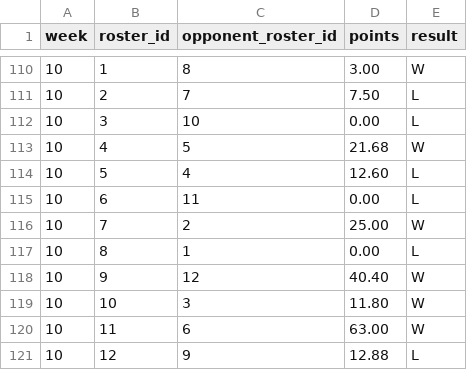
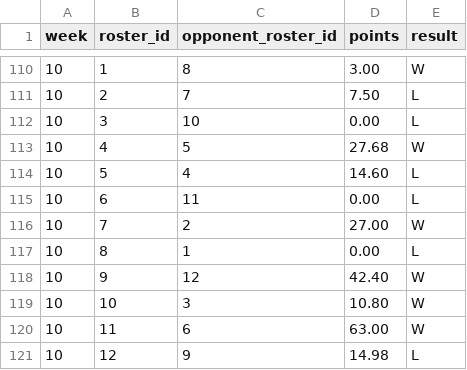
Before and after one commit to MichaelRyanJr/SleeperAgent, a CSV file: docs/league_1181689020258160640_2025/schedule_weekly.csv, drawn as a sheet; only a part is shown, gaps mark what is left out.

```diff
--- a/docs/league_1181689020258160640_2025/schedule_weekly.csv
+++ b/docs/league_1181689020258160640_2025/schedule_weekly.csv
@@ -112,10 +112,10 @@ week,roster_id,opponent_roster_id,points,result
 10,3,10,0.00,L
-10,4,5,21.68,W
-10,5,4,12.60,L
+10,4,5,27.68,W
+10,5,4,14.60,L
 10,6,11,0.00,L
-10,7,2,25.00,W
+10,7,2,27.00,W
 10,8,1,0.00,L
-10,9,12,40.40,W
-10,10,3,11.80,W
+10,9,12,42.40,W
+10,10,3,10.80,W
 10,11,6,63.00,W
-10,12,9,12.88,L
+10,12,9,14.98,L
```
Also changed, not shown: 36 other files.
